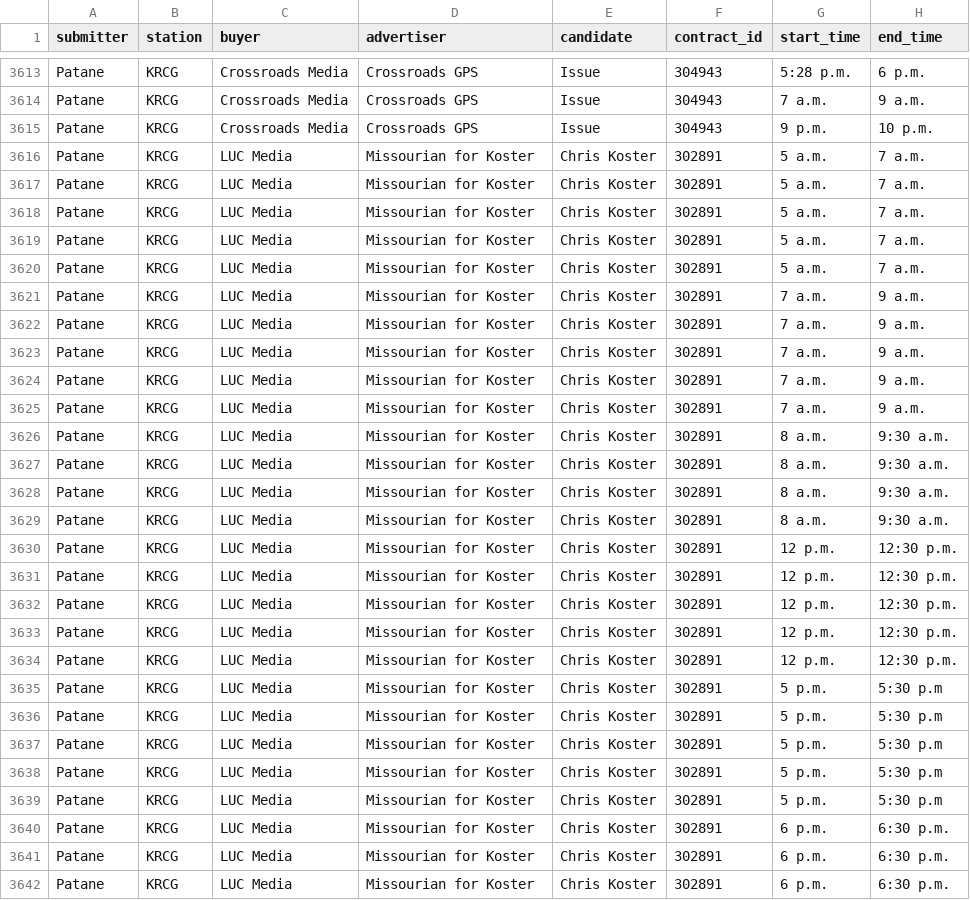
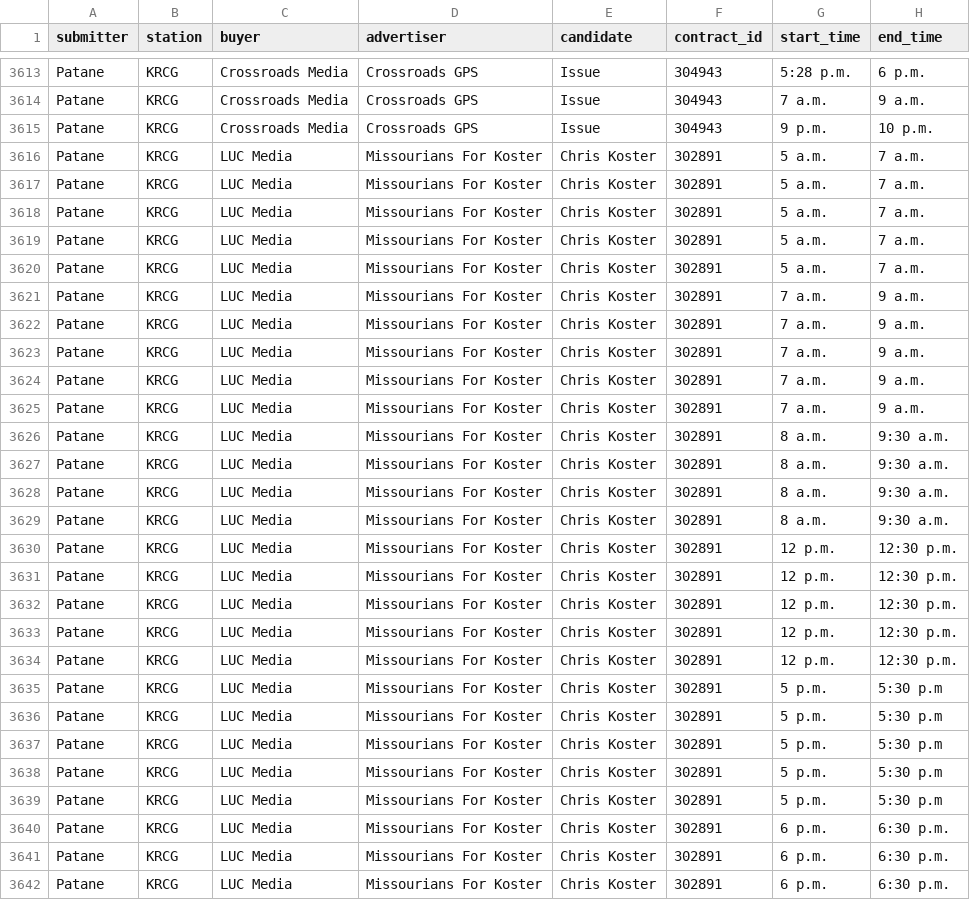
Before and after one commit to knowtheory/projectopenvault, a CSV file: data/advault_data.2012.08.03.csv, drawn as a sheet; only a part is shown, gaps mark what is left out; the diff covers the shown part only; the diff names each change by its address in the sheet, - before the commit and + after, or states it on an @@ line.

```diff
--- a/data/advault_data.2012.08.03.csv
+++ b/data/advault_data.2012.08.03.csv
-D3616:D3642 (advertiser): Missourian for Koster
+D3616:D3642 (advertiser): Missourians For Koster
```
Also changed, not shown: 169 edited cells elsewhere in this file, 2 other files.
